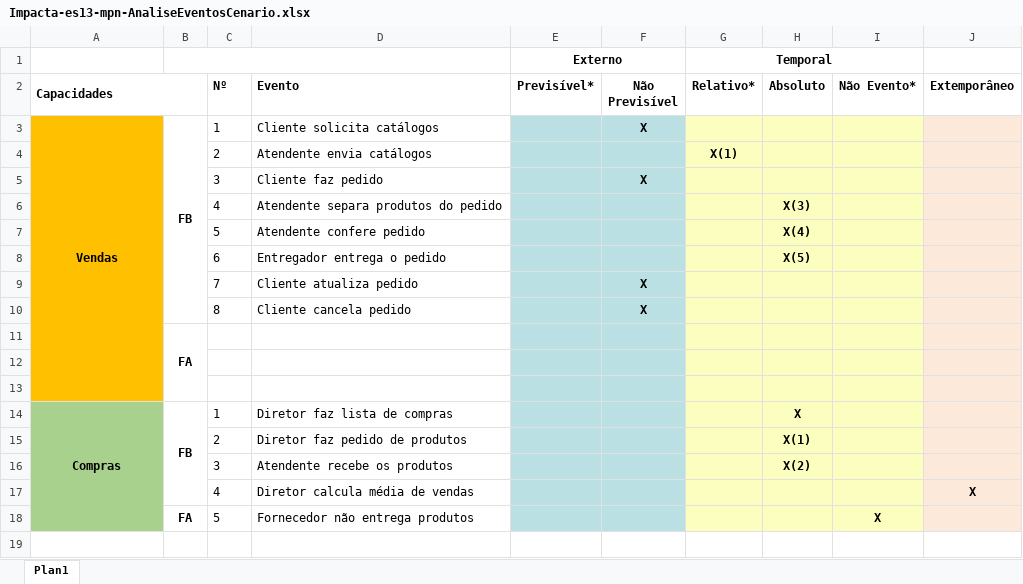
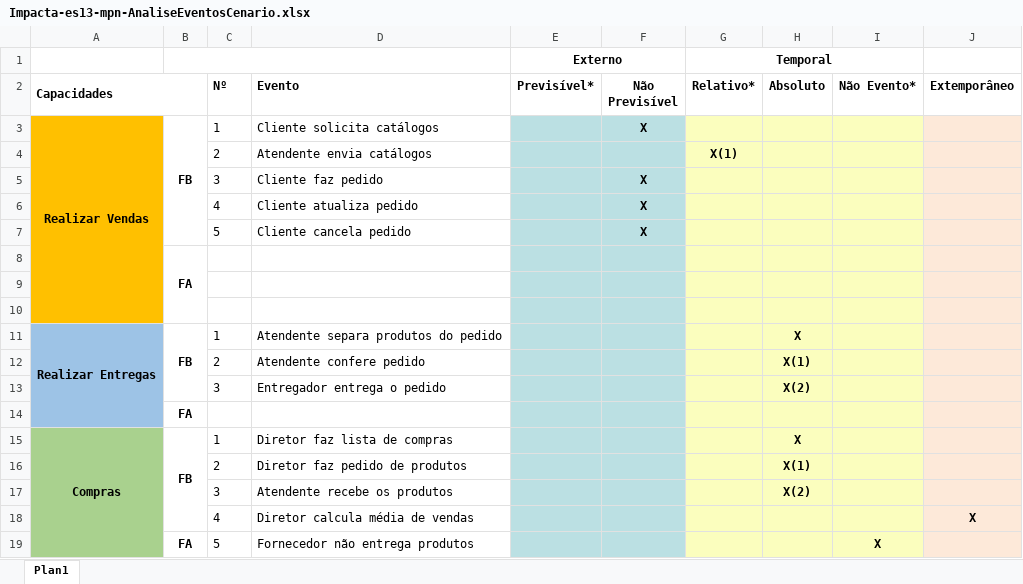
Before and after one commit to impacta-es13-gcm-grupo01/Forks-impacta-es13-tcc-grupo01.github.io, an Excel workbook: ModelagemProcessosNegocio/Impacta-es13-mpn-AnaliseEventosCenario.xlsx, sheet Plan1, drawn as a sheet; values as stored, in another font and other column widths than the file's, no borders; removed rows and columns are numbered as before the commit, all else as after; the diff names each change by its address in the sheet, - before the commit and + after, or states it on an @@ line.

Commit message:
Criamos no DFD o processo "Realizar entrega" derivado do "Realizar pedido". Revisado itens que não estavam mais nos DFD mas ainda constavam no arquivo. Atualização do eventos devido a alteração no EA.

```diff
--- a/ModelagemProcessosNegocio/Impacta-es13-mpn-AnaliseEventosCenario.xlsx (sheet Plan1)
+++ b/ModelagemProcessosNegocio/Impacta-es13-mpn-AnaliseEventosCenario.xlsx (sheet Plan1)
-A3 (Capacidades): Vendas
+A3 (Capacidades): Realizar Vendas
-row 6:  |  | 4 | Atendente separa produtos do pedido |  |  |  | X(3)
-row 7:  |  | 5 | Atendente confere pedido |  |  |  | X(4)
-row 8:  |  | 6 | Entregador entrega o pedido |  |  |  | X(5)
-C6 (Nº): 7
+C6 (Nº): 4
-C7 (Nº): 8
+C7 (Nº): 5
+row 11: Realizar Entregas | FB | 1 | Atendente separa produtos do pedido |  |  |  | X
+row 12:  |  | 2 | Atendente confere pedido |  |  |  | X(1)
+row 13:  |  | 3 | Entregador entrega o pedido |  |  |  | X(2)
+row 14:  | FA
```
Also changed, not shown: 1 other file.
